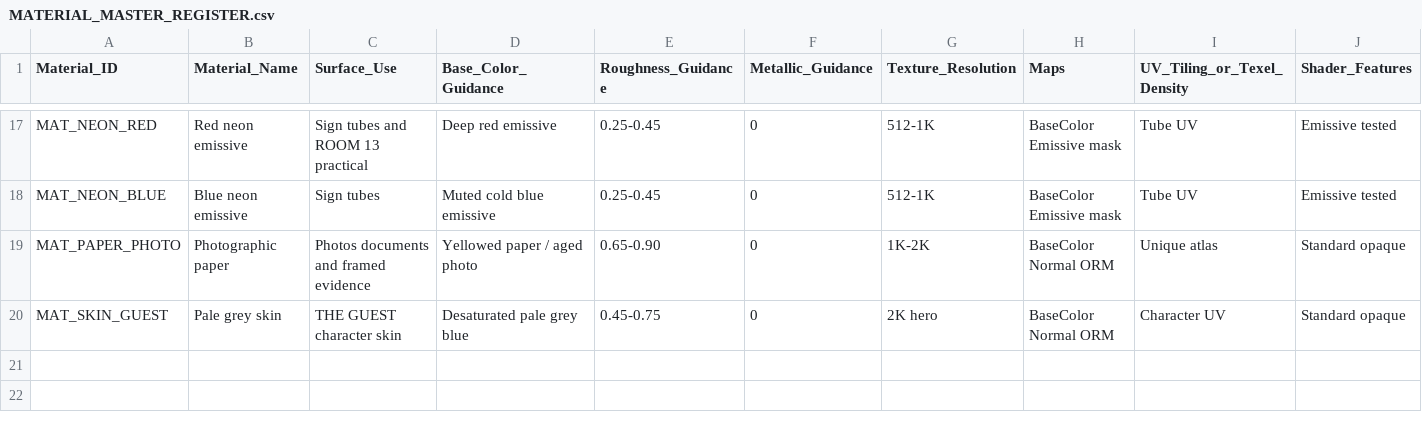
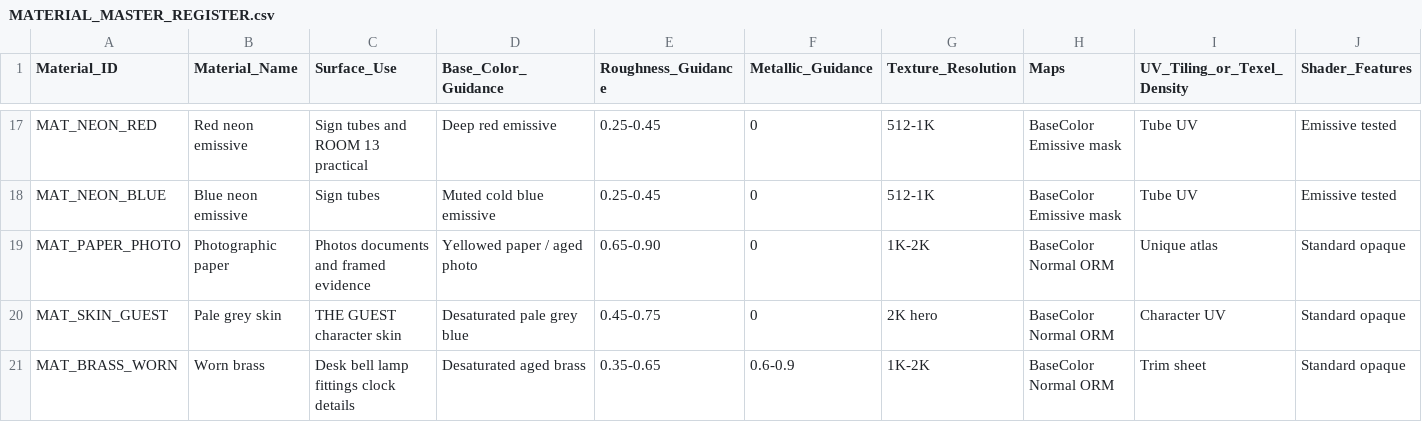
Before and after one commit to Haigone/UEFN-w-Kavasaki, a CSV file: Horror Motel Fable/MATERIAL_MASTER_REGISTER.csv, drawn as a sheet; only a part is shown, gaps mark what is left out; rows hold the shown columns only; the diff names each change by its address in the sheet, - before the commit and + after, or states it on an @@ line.

Commit message:
Add missing worn brass material definition

```diff
--- a/Horror Motel Fable/MATERIAL_MASTER_REGISTER.csv
+++ b/Horror Motel Fable/MATERIAL_MASTER_REGISTER.csv
+row 21: MAT_BRASS_WORN | Worn brass | Desk bell lamp fittings clock details | Desaturated aged brass | 0.35-0.65 | 0.6-0.9 | 1K-2K | BaseColor Normal ORM | Trim sheet | Standard opaque
```
